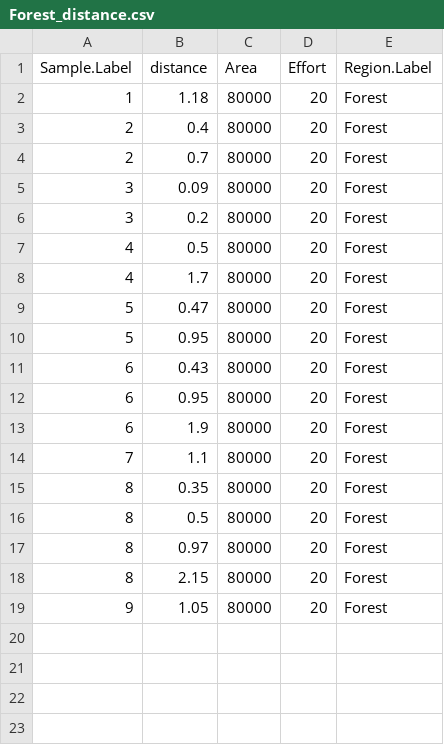
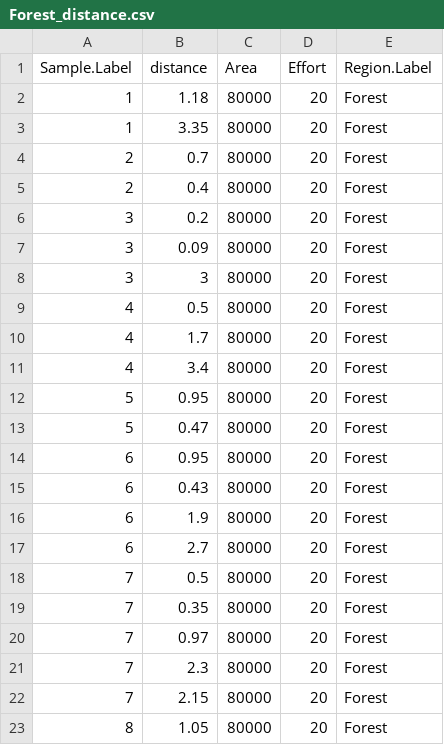
Before and after one commit to BIOL450W/Biol450W, a CSV file: Forest_distance.csv, drawn as a sheet.

```diff
--- a/Forest_distance.csv
+++ b/Forest_distance.csv
@@ -2,18 +2,22 @@ Sample.Label,distance,Area,Effort,Region.Label
 1,1.18,80000,20,Forest
+1,3.35,80000,20,Forest
+2,0.7,80000,20,Forest
 2,0.4,80000,20,Forest
-2,0.7,80000,20,Forest
+3,0.2,80000,20,Forest
 3,0.09,80000,20,Forest
-3,0.2,80000,20,Forest
+3,3,80000,20,Forest
 4,0.5,80000,20,Forest
 4,1.7,80000,20,Forest
+4,3.4,80000,20,Forest
+5,0.95,80000,20,Forest
 5,0.47,80000,20,Forest
-5,0.95,80000,20,Forest
+6,0.95,80000,20,Forest
 6,0.43,80000,20,Forest
-6,0.95,80000,20,Forest
 6,1.9,80000,20,Forest
-7,1.1,80000,20,Forest
-8,0.35,80000,20,Forest
-8,0.5,80000,20,Forest
-8,0.97,80000,20,Forest
-8,2.15,80000,20,Forest
-9,1.05,80000,20,Forest
+6,2.7,80000,20,Forest
+7,0.5,80000,20,Forest
+7,0.35,80000,20,Forest
+7,0.97,80000,20,Forest
+7,2.3,80000,20,Forest
+7,2.15,80000,20,Forest
+8,1.05,80000,20,Forest
```
Also changed, not shown: Savanna_distance.csv.
